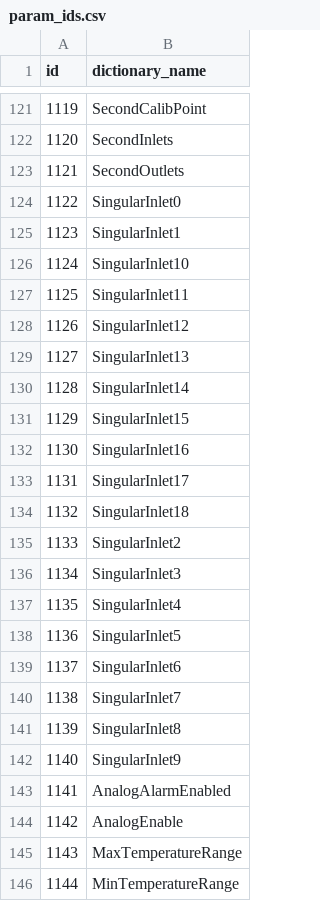
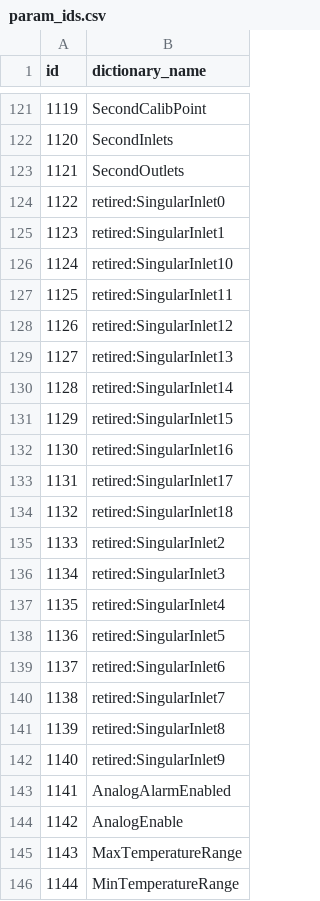
Before and after one commit to EnviroDevelo/cems-platform, a CSV file: app_vmmux/tools/param_ids.csv, drawn as a sheet; only a part is shown, gaps mark what is left out; the diff covers the shown part only.

```diff
--- a/app_vmmux/tools/param_ids.csv
+++ b/app_vmmux/tools/param_ids.csv
@@ -123,21 +123,21 @@ id,dictionary_name
 1121,SecondOutlets
-1122,SingularInlet0
-1123,SingularInlet1
-1124,SingularInlet10
-1125,SingularInlet11
-1126,SingularInlet12
-1127,SingularInlet13
-1128,SingularInlet14
-1129,SingularInlet15
-1130,SingularInlet16
-1131,SingularInlet17
-1132,SingularInlet18
-1133,SingularInlet2
-1134,SingularInlet3
-1135,SingularInlet4
-1136,SingularInlet5
-1137,SingularInlet6
-1138,SingularInlet7
-1139,SingularInlet8
-1140,SingularInlet9
+1122,retired:SingularInlet0
+1123,retired:SingularInlet1
+1124,retired:SingularInlet10
+1125,retired:SingularInlet11
+1126,retired:SingularInlet12
+1127,retired:SingularInlet13
+1128,retired:SingularInlet14
+1129,retired:SingularInlet15
+1130,retired:SingularInlet16
+1131,retired:SingularInlet17
+1132,retired:SingularInlet18
+1133,retired:SingularInlet2
+1134,retired:SingularInlet3
+1135,retired:SingularInlet4
+1136,retired:SingularInlet5
+1137,retired:SingularInlet6
+1138,retired:SingularInlet7
+1139,retired:SingularInlet8
+1140,retired:SingularInlet9
 1141,AnalogAlarmEnabled
```
Also changed, not shown: 57 added rows and 38 edited cells elsewhere in this file, 21 other files.
